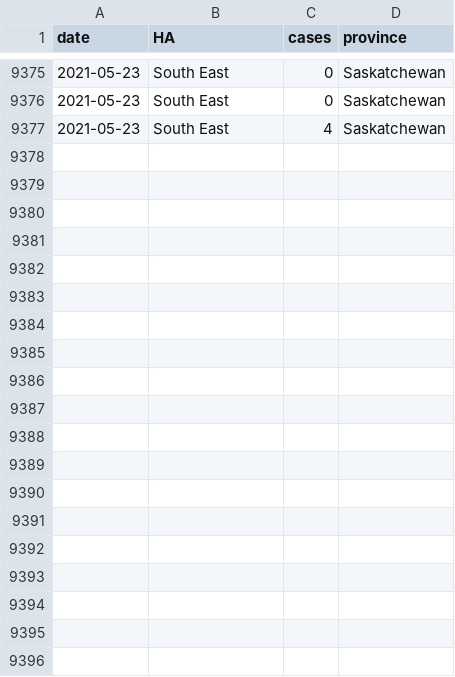
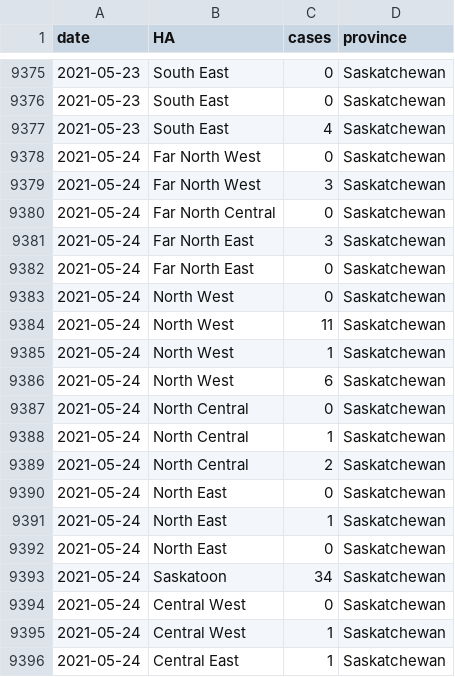
Before and after one commit to brendinho/MIZ_project, a CSV file: CaseDataTables/SK_cases.csv, drawn as a sheet; only a part is shown, gaps mark what is left out; the diff covers the shown part only.

```diff
--- a/CaseDataTables/SK_cases.csv
+++ b/CaseDataTables/SK_cases.csv
@@ -9377 +9377,20 @@ date,HA,cases,province
 2021-05-23,South East,4,Saskatchewan
+2021-05-24,Far North West,0,Saskatchewan
+2021-05-24,Far North West,3,Saskatchewan
+2021-05-24,Far North Central,0,Saskatchewan
+2021-05-24,Far North East,3,Saskatchewan
+2021-05-24,Far North East,0,Saskatchewan
+2021-05-24,North West,0,Saskatchewan
+2021-05-24,North West,11,Saskatchewan
+2021-05-24,North West,1,Saskatchewan
+2021-05-24,North West,6,Saskatchewan
+2021-05-24,North Central,0,Saskatchewan
+2021-05-24,North Central,1,Saskatchewan
+2021-05-24,North Central,2,Saskatchewan
+2021-05-24,North East,0,Saskatchewan
+2021-05-24,North East,1,Saskatchewan
+2021-05-24,North East,0,Saskatchewan
+2021-05-24,Saskatoon,34,Saskatchewan
+2021-05-24,Central West,0,Saskatchewan
+2021-05-24,Central West,1,Saskatchewan
+2021-05-24,Central East,1,Saskatchewan
```
Also changed, not shown: 13 added rows elsewhere in this file, CaseDataTables/MB_cases.csv, CaseDataTables/NB_cases.csv, 44 other files.
